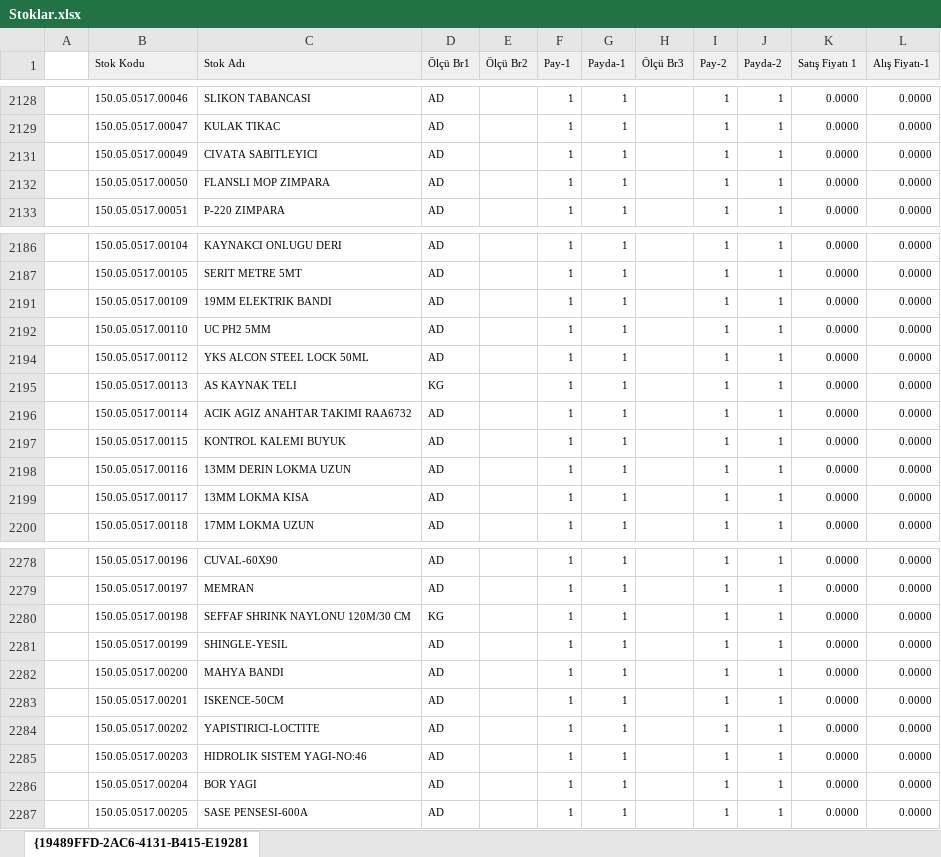
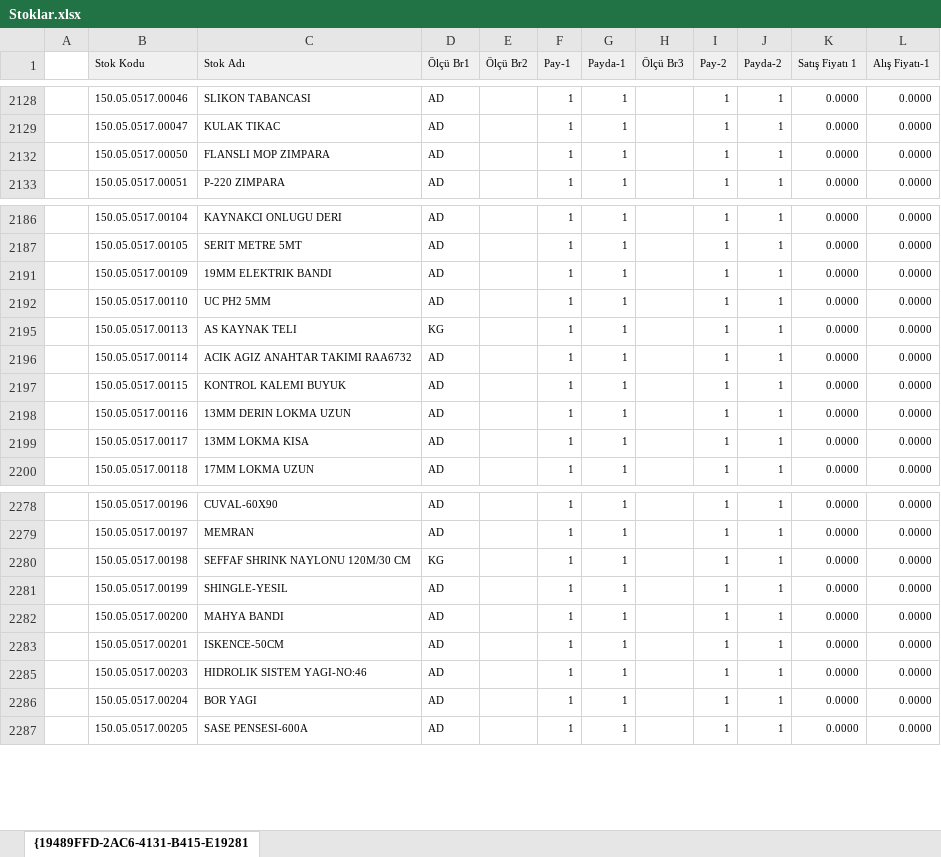
Before and after one commit to fkucuk35/deppo, an Excel workbook: tools/import/Stoklar.xlsx, sheet {19489FFD-2AC6-4131-B415-E19281, drawn as a sheet; only a part is shown, gaps mark what is left out; values as stored, in another font and other column widths than the file's, no borders; the diff names each change by its address in the sheet, - before the commit and + after, or states it on an @@ line.

```diff
--- a/tools/import/Stoklar.xlsx (sheet {19489FFD-2AC6-4131-B415-E19281)
+++ b/tools/import/Stoklar.xlsx (sheet {19489FFD-2AC6-4131-B415-E19281)
-row 2131:  | 150.05.0517.00049 | CIVATA SABITLEYICI | AD |  | 1 | 1 |  | 1 | 1 | 0.0000 | 0.0000
-row 2194:  | 150.05.0517.00112 | YKS ALCON STEEL LOCK 50ML | AD |  | 1 | 1 |  | 1 | 1 | 0.0000 | 0.0000
-row 2284:  | 150.05.0517.00202 | YAPISTIRICI-LOCTITE | AD |  | 1 | 1 |  | 1 | 1 | 0.0000 | 0.0000
```
Also changed, not shown: hidden cells, 3 other files.
